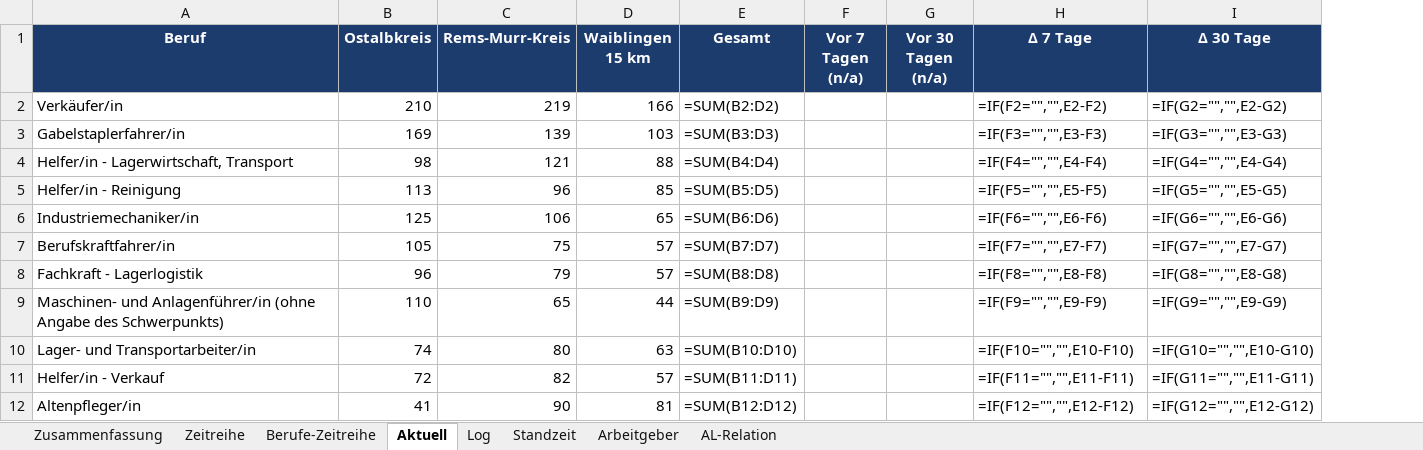
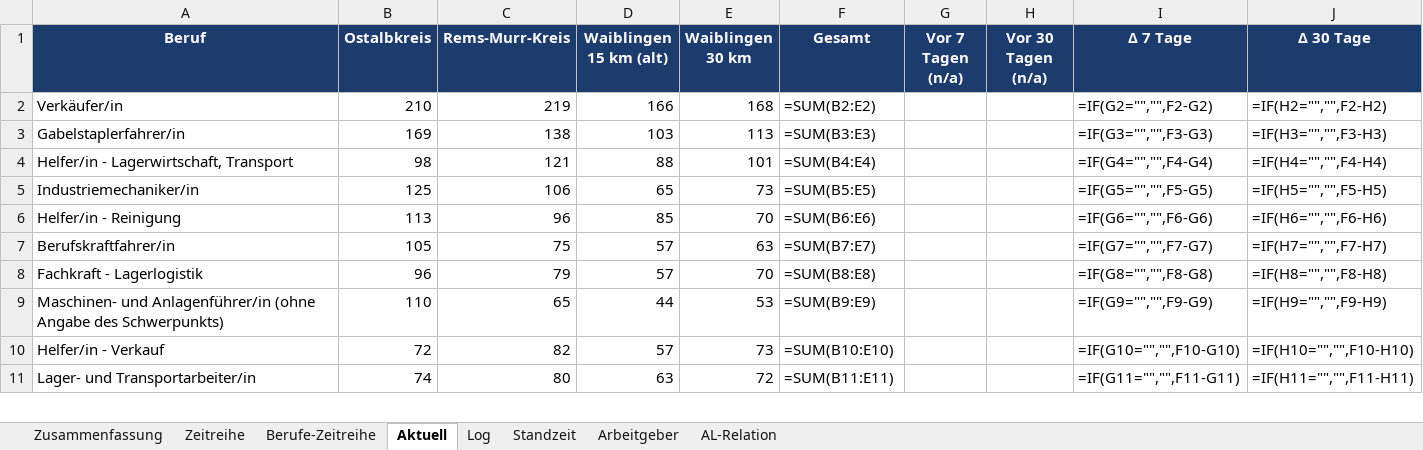
Before and after one commit to Penetrationpasi-hub/Jobs, an Excel workbook: arbeitsmarkt_auswertung.xlsx, sheet Aktuell, drawn as a sheet; only a part is shown; values as stored, in another font and other column widths than the file's, no borders; formulas without a stored value are shown as written; charts and pictures not drawn; removed rows and columns are numbered as before the commit, all else as after; the diff covers the shown part only; the diff names each change by its address in the sheet, - before the commit and + after, or states it on an @@ line.

```diff
--- a/arbeitsmarkt_auswertung.xlsx (sheet Aktuell)
+++ b/arbeitsmarkt_auswertung.xlsx (sheet Aktuell)
+column E (Waiblingen 30 km), rows 2-5: 168 | 113 | 101 | 73; rows 7-10: 63 | 70 | 53 | 73
-D1: Waiblingen 15 km
+D1: Waiblingen 15 km (alt)
-F2 (Gesamt): =SUM(B2:D2)
+F2 (Gesamt): =SUM(B2:E2)
-I2 (Δ 7 Tage): =IF(F2="","",E2-F2)
+I2 (Δ 7 Tage): =IF(G2="","",F2-G2)
-J2 (Δ 30 Tage): =IF(G2="","",E2-G2)
+J2 (Δ 30 Tage): =IF(H2="","",F2-H2)
-C3 (Rems-Murr-Kreis): 139
+C3 (Rems-Murr-Kreis): 138
-F3 (Gesamt): =SUM(B3:D3)
+F3 (Gesamt): =SUM(B3:E3)
-I3 (Δ 7 Tage): =IF(F3="","",E3-F3)
+I3 (Δ 7 Tage): =IF(G3="","",F3-G3)
-J3 (Δ 30 Tage): =IF(G3="","",E3-G3)
+J3 (Δ 30 Tage): =IF(H3="","",F3-H3)
-F4 (Gesamt): =SUM(B4:D4)
+F4 (Gesamt): =SUM(B4:E4)
-I4 (Δ 7 Tage): =IF(F4="","",E4-F4)
+I4 (Δ 7 Tage): =IF(G4="","",F4-G4)
-J4 (Δ 30 Tage): =IF(G4="","",E4-G4)
+J4 (Δ 30 Tage): =IF(H4="","",F4-H4)
-row 5: Helfer/in - Reinigung | 113 | 96 | 85 | =SUM(B5:D5) |  |  | =IF(F5="","",E5-F5) | =IF(G5="","",E5-G5)
-F5 (Gesamt): =SUM(B6:D6)
+F5 (Gesamt): =SUM(B5:E5)
-I5 (Δ 7 Tage): =IF(F6="","",E6-F6)
+I5 (Δ 7 Tage): =IF(G5="","",F5-G5)
-J5 (Δ 30 Tage): =IF(G6="","",E6-G6)
+J5 (Δ 30 Tage): =IF(H5="","",F5-H5)
+row 6: Helfer/in - Reinigung | 113 | 96 | 85 | 70 | =SUM(B6:E6) |  |  | =IF(G6="","",F6-G6) | =IF(H6="","",F6-H6)
-F7 (Gesamt): =SUM(B7:D7)
+F7 (Gesamt): =SUM(B7:E7)
-I7 (Δ 7 Tage): =IF(F7="","",E7-F7)
+I7 (Δ 7 Tage): =IF(G7="","",F7-G7)
-J7 (Δ 30 Tage): =IF(G7="","",E7-G7)
+J7 (Δ 30 Tage): =IF(H7="","",F7-H7)
-F8 (Gesamt): =SUM(B8:D8)
+F8 (Gesamt): =SUM(B8:E8)
-I8 (Δ 7 Tage): =IF(F8="","",E8-F8)
+I8 (Δ 7 Tage): =IF(G8="","",F8-G8)
-J8 (Δ 30 Tage): =IF(G8="","",E8-G8)
+J8 (Δ 30 Tage): =IF(H8="","",F8-H8)
-F9 (Gesamt): =SUM(B9:D9)
+F9 (Gesamt): =SUM(B9:E9)
-I9 (Δ 7 Tage): =IF(F9="","",E9-F9)
+I9 (Δ 7 Tage): =IF(G9="","",F9-G9)
-J9 (Δ 30 Tage): =IF(G9="","",E9-G9)
+J9 (Δ 30 Tage): =IF(H9="","",F9-H9)
-row 10: Lager- und Transportarbeiter/in | 74 | 80 | 63 | =SUM(B10:D10) |  |  | =IF(F10="","",E10-F10) | =IF(G10="","",E10-G10)
-F10 (Gesamt): =SUM(B11:D11)
+F10 (Gesamt): =SUM(B10:E10)
-I10 (Δ 7 Tage): =IF(F11="","",E11-F11)
+I10 (Δ 7 Tage): =IF(G10="","",F10-G10)
-J10 (Δ 30 Tage): =IF(G11="","",E11-G11)
+J10 (Δ 30 Tage): =IF(H10="","",F10-H10)
-row 12: Altenpfleger/in | 41 | 90 | 81 | =SUM(B12:D12) |  |  | =IF(F12="","",E12-F12) | =IF(G12="","",E12-G12)
+row 11: Lager- und Transportarbeiter/in | 74 | 80 | 63 | 72 | =SUM(B11:E11) |  |  | =IF(G11="","",F11-G11) | =IF(H11="","",F11-H11)
```
Also changed, not shown: 9 added rows, 8 removed rows and 65 edited cells elsewhere in this sheet, sheet Log, sheet Standzeit, sheet Arbeitgeber, sheet AL-Relation, sheet Berufe-Zeitreihe, sheet Zeitreihe, 1 more sheet, charts or pictures, 3 other files.
